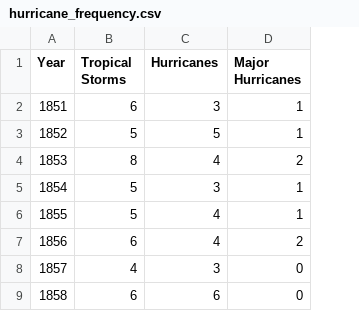
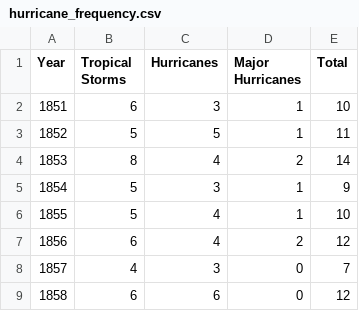
Before and after one commit to tammyzhang-1/hurricanes, a CSV file: hurricane_frequency.csv, drawn as a sheet; only a part is shown; the diff names each change by its address in the sheet, - before the commit and + after, or states it on an @@ line.

```diff
--- a/hurricane_frequency.csv
+++ b/hurricane_frequency.csv
+column E (Total), rows 2-9: 10 | 11 | 14 | 9 | 10 | 12 | 7 | 12
```
Also changed, not shown: 3 other files.
